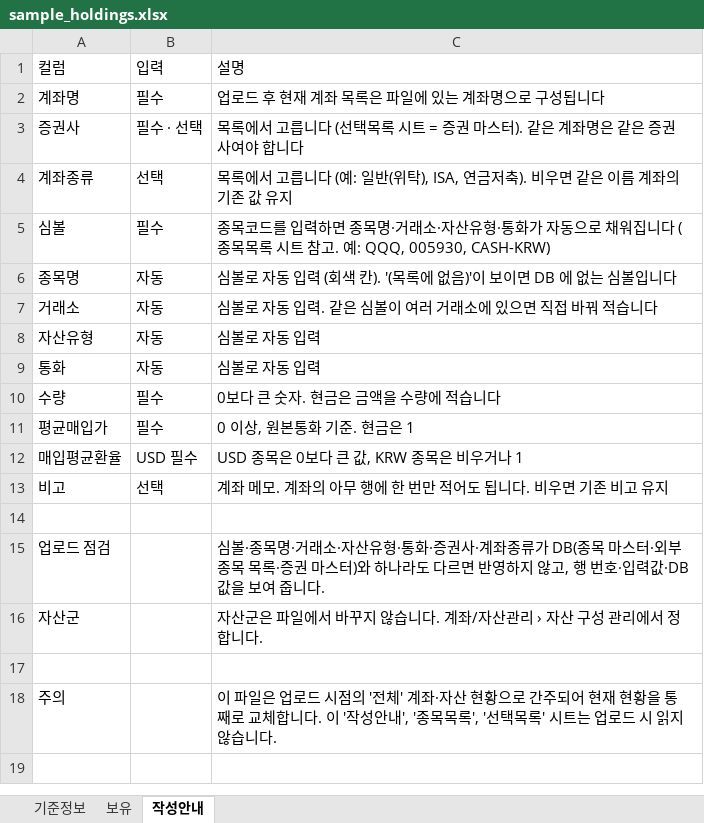
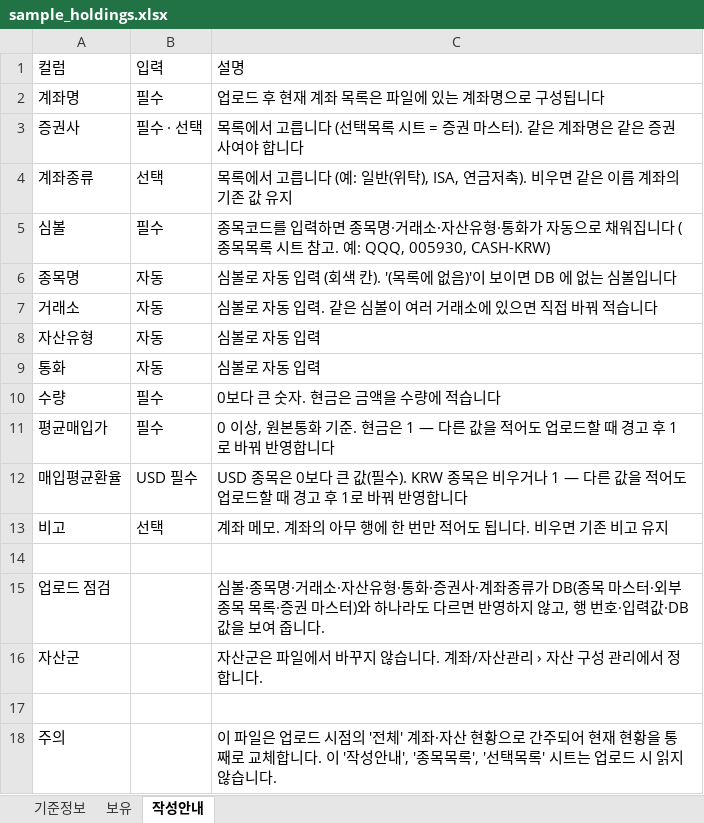
Before and after one commit to fly-highest/myAsset, an Excel workbook: mock/sample_holdings.xlsx, sheet 작성안내, drawn as a sheet; values as stored, in another font and other column widths than the file's, no borders; the diff names each change by its address in the sheet, - before the commit and + after, or states it on an @@ line.

```diff
--- a/mock/sample_holdings.xlsx (sheet 작성안내)
+++ b/mock/sample_holdings.xlsx (sheet 작성안내)
-C11: 0 이상, 원본통화 기준. 현금은 1
+C11: 0 이상, 원본통화 기준. 현금은 1 — 다른 값을 적어도 업로드할 때 경고 후 1로 바꿔 반영합니다
-C12: …큰 값, KRW 종목은 비우거나 1
+C12: …큰 값(필수). KRW 종목은 비우거나 1 — 다른 값을 적어도 업로드할 때 경고 후 1로 바꿔 반영합니다
```
Also changed, not shown: mock/sample_holdings_error.xlsx, 9 other files.
